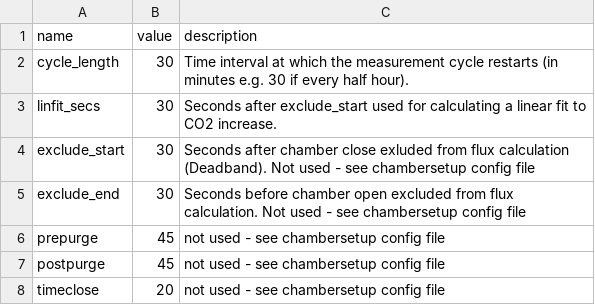
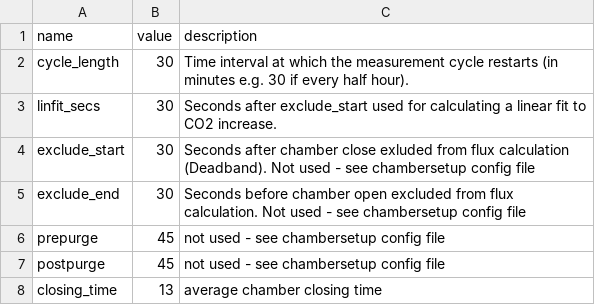
Before and after one commit to femoyano/LI8100-flux-calc, a CSV file: LI8100-stream-configcalc.csv, drawn as a sheet; removed rows and columns are numbered as before the commit, all else as after; the diff names each change by its address in the sheet, - before the commit and + after, or states it on an @@ line.

Commit message:
New configuration file values

```diff
--- a/LI8100-stream-configcalc.csv
+++ b/LI8100-stream-configcalc.csv
-row 8: timeclose | 20 | not used - see chambersetup config file
+row 8: closing_time | 13 | average chamber closing time
```
